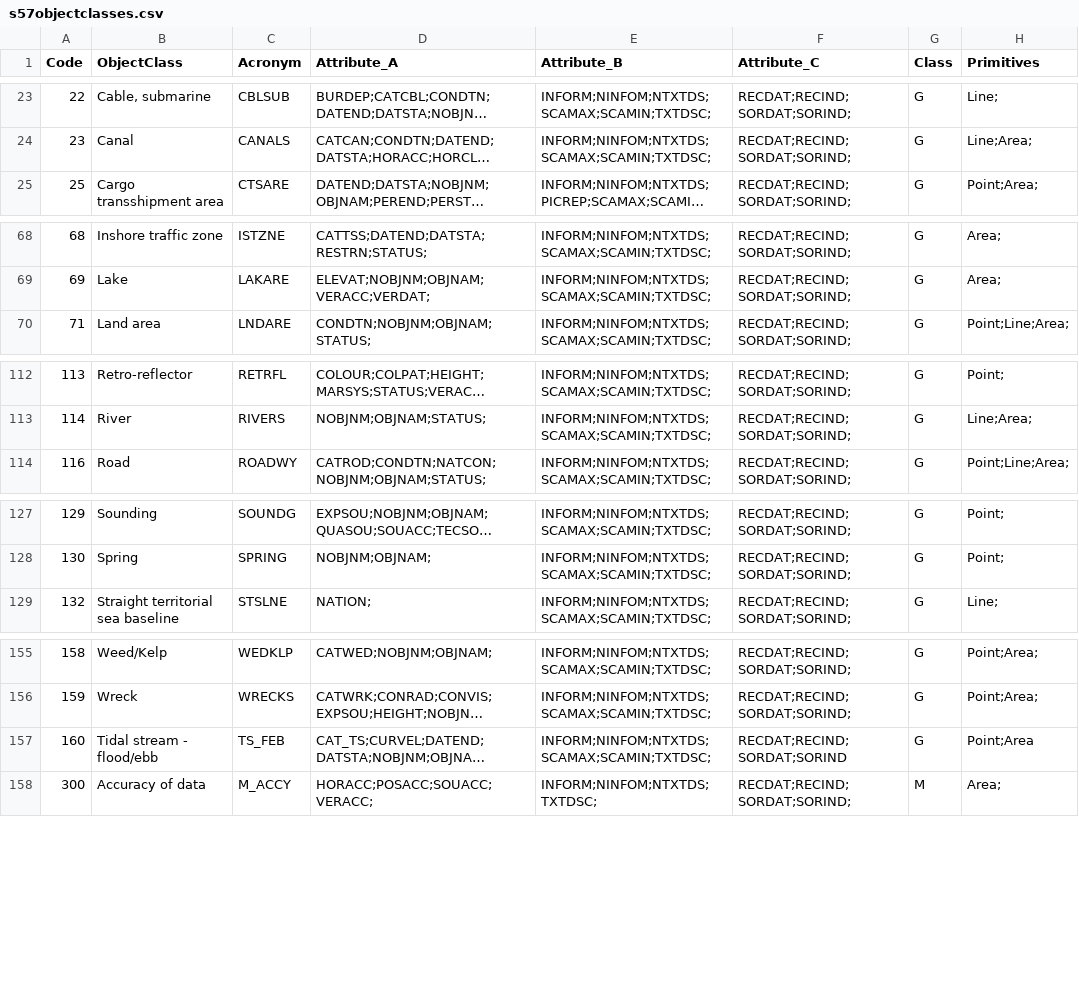
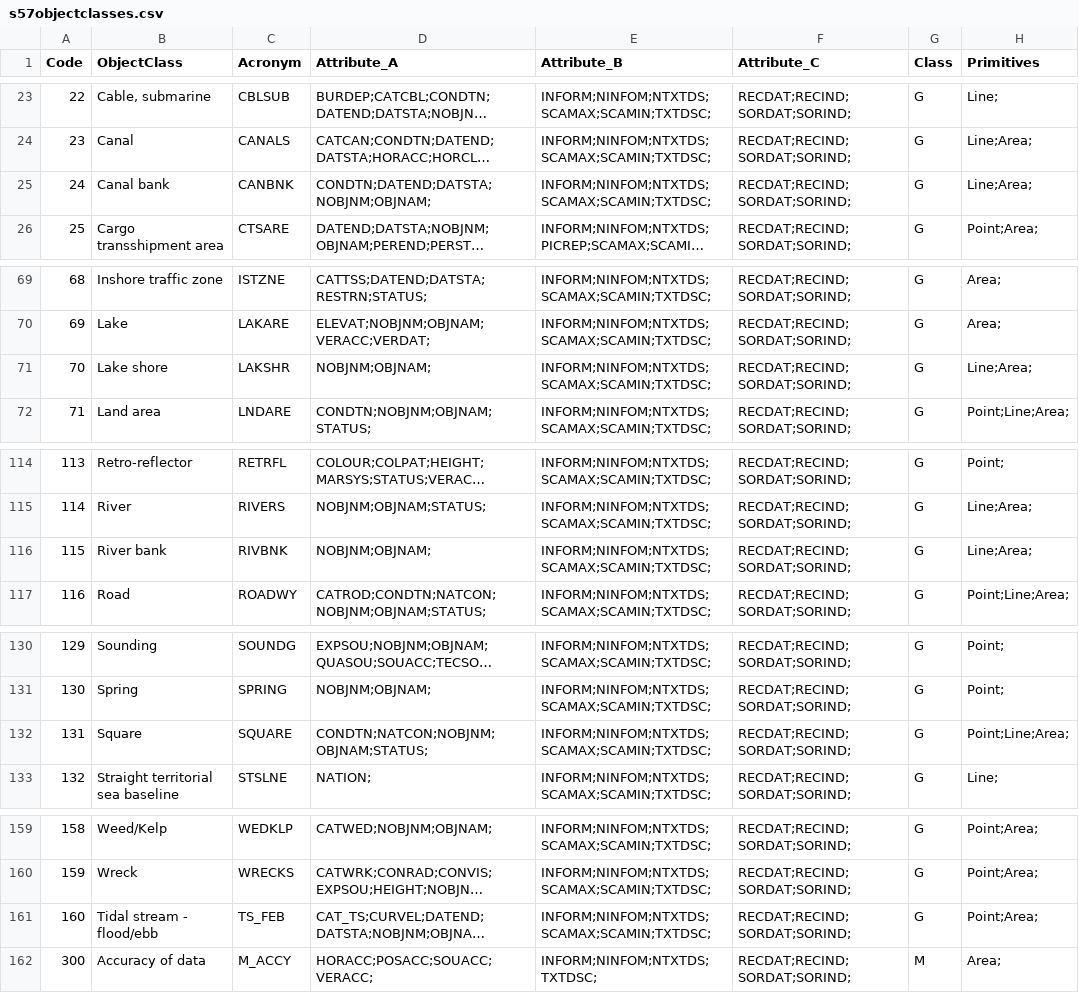
Before and after one commit to aashish24/gdal-svn, a CSV file: data/s57objectclasses.csv, drawn as a sheet; only a part is shown, gaps mark what is left out; long unchanged cells end in …; addresses are those after the commit; the diff names each change by its address in the sheet, - before the commit and + after, or states it on an @@ line.

Commit message:
added a few records from Safe
git-svn-id: https://svn.osgeo.org/gdal/trunk@4309 f0d54148-0727-0410-94bb-9a71ac55c965

```diff
--- a/data/s57objectclasses.csv
+++ b/data/s57objectclasses.csv
+row 25: 24 | Canal bank | CANBNK | CONDTN;DATEND;DATSTA;NOBJNM;OBJNAM; | INFORM;NINFOM;NTXTDS;SCAMAX;SCAMIN;TXTDSC; | RECDAT;RECIND;SORDAT;SORIND; | G | Line;Area;
+row 71: 70 | Lake shore | LAKSHR | NOBJNM;OBJNAM; | INFORM;NINFOM;NTXTDS;SCAMAX;SCAMIN;TXTDSC; | RECDAT;RECIND;SORDAT;SORIND; | G | Line;Area;
+row 116: 115 | River bank | RIVBNK | NOBJNM;OBJNAM; | INFORM;NINFOM;NTXTDS;SCAMAX;SCAMIN;TXTDSC; | RECDAT;RECIND;SORDAT;SORIND; | G | Line;Area;
+row 132: 131 | Square | SQUARE | CONDTN;NATCON;NOBJNM;OBJNAM;STATUS; | INFORM;NINFOM;NTXTDS;SCAMAX;SCAMIN;TXTDSC; | RECDAT;RECIND;SORDAT;SORIND; | G | Point;Line;Area;
-F161 (Attribute_C): RECDAT;RECIND;SORDAT;SORIND
+F161 (Attribute_C): RECDAT;RECIND;SORDAT;SORIND;
-H161 (Primitives): Point;Area
+H161 (Primitives): Point;Area;
```
